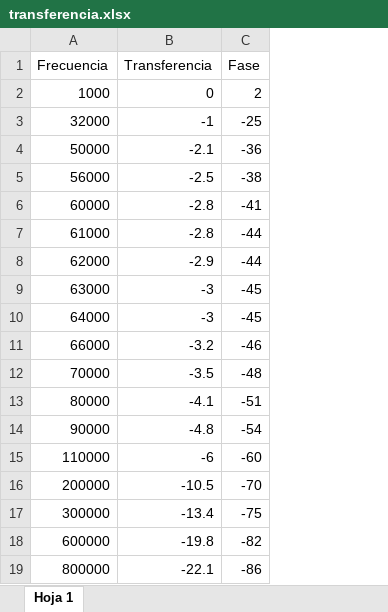
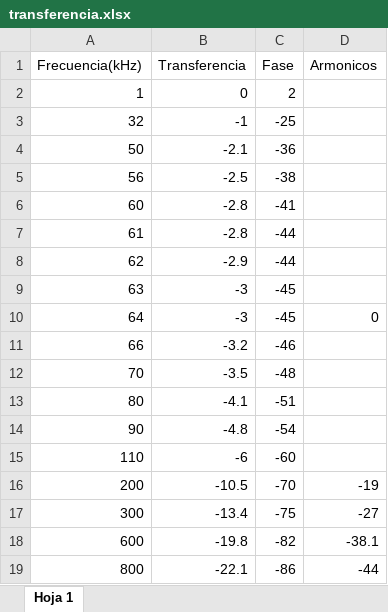
Before and after one commit to tc-grupo-4/TP01, an Excel workbook: Ex2/transferencia.xlsx, sheet Hoja 1, drawn as a sheet; values as stored, in another font and other column widths than the file's, no borders; charts and pictures not drawn; removed rows and columns are numbered as before the commit, all else as after; the diff names each change by its address in the sheet, - before the commit and + after, or states it on an @@ line.

Commit message:
Ahora si, creo que esta terminado

```diff
--- a/Ex2/transferencia.xlsx (sheet Hoja 1)
+++ b/Ex2/transferencia.xlsx (sheet Hoja 1)
-column A (Frecuencia), rows 2-19: 1000 | 32000 | 50000 | 56000 | 60000 | 61000 | 62000 | 63000 | 64000 | 66000 | 70000 | 80000 | 90000 | 110000 | 200000 | 300000 | 600000 | 800000
+column A (Frecuencia(kHz)), rows 2-19: 1 | 32 | 50 | 56 | 60 | 61 | 62 | 63 | 64 | 66 | 70 | 80 | 90 | 110 | 200 | 300 | 600 | 800
+column D (Armonicos), rows 10-19: 0 |  |  |  |  |  | -19 | -27 | -38.1 | -44
```
Also changed, not shown: charts or pictures.
